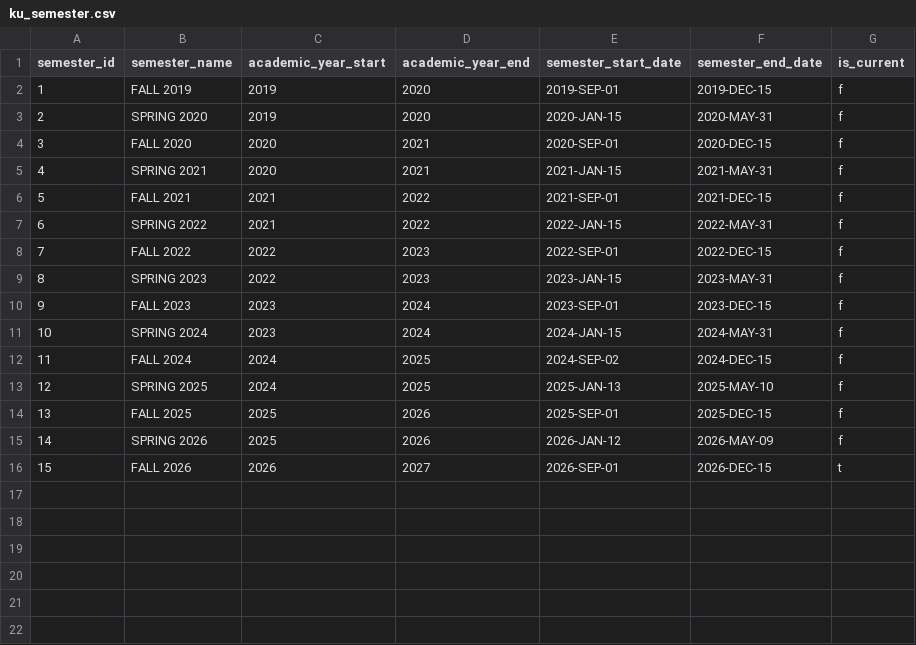
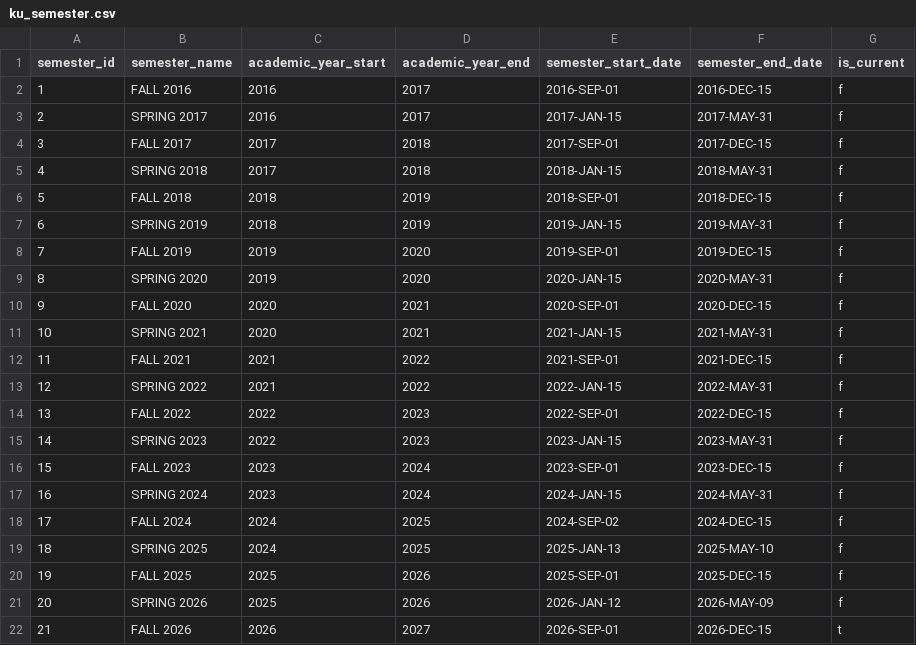
Before and after one commit to jmilbery/kuromaku-u-mcp, a CSV file: data/ku_semester.csv, drawn as a sheet; addresses are those after the commit; the diff names each change by its address in the sheet, - before the commit and + after, or states it on an @@ line.

```diff
--- a/data/ku_semester.csv
+++ b/data/ku_semester.csv
+row 2: 1 | FALL 2016 | 2016 | 2017 | 2016-SEP-01 | 2016-DEC-15 | f
+row 3: 2 | SPRING 2017 | 2016 | 2017 | 2017-JAN-15 | 2017-MAY-31 | f
+row 4: 3 | FALL 2017 | 2017 | 2018 | 2017-SEP-01 | 2017-DEC-15 | f
+row 5: 4 | SPRING 2018 | 2017 | 2018 | 2018-JAN-15 | 2018-MAY-31 | f
+row 6: 5 | FALL 2018 | 2018 | 2019 | 2018-SEP-01 | 2018-DEC-15 | f
+row 7: 6 | SPRING 2019 | 2018 | 2019 | 2019-JAN-15 | 2019-MAY-31 | f
@@ column A (semester_id) renumbered from row 8 down @@
```
Also changed, not shown: data/ku_class_year.csv, data/ku_instructor.csv, 18 other files.
